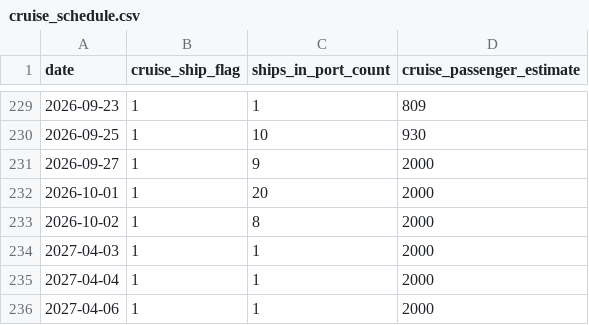
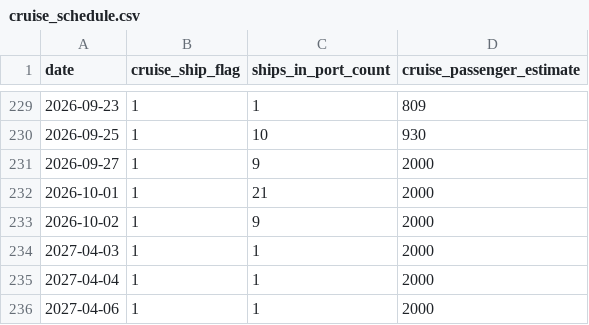
Before and after one commit to AdithKB/ODonoghuesSuffolk-Forecast, a CSV file: data/raw/cruise_schedule.csv, drawn as a sheet; only a part is shown, gaps mark what is left out.

```diff
--- a/data/raw/cruise_schedule.csv
+++ b/data/raw/cruise_schedule.csv
@@ -231,4 +231,4 @@ date,cruise_ship_flag,ships_in_port_count,cruise_passenger_estimate
 2026-09-27,1,9,2000
-2026-10-01,1,20,2000
-2026-10-02,1,8,2000
+2026-10-01,1,21,2000
+2026-10-02,1,9,2000
 2027-04-03,1,1,2000
```
Also changed, not shown: data/raw/enrichment.csv, data/raw/weather_forecast.csv, 2 other files.
